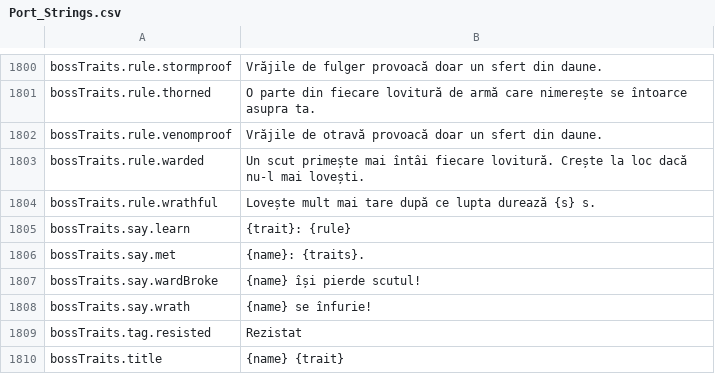
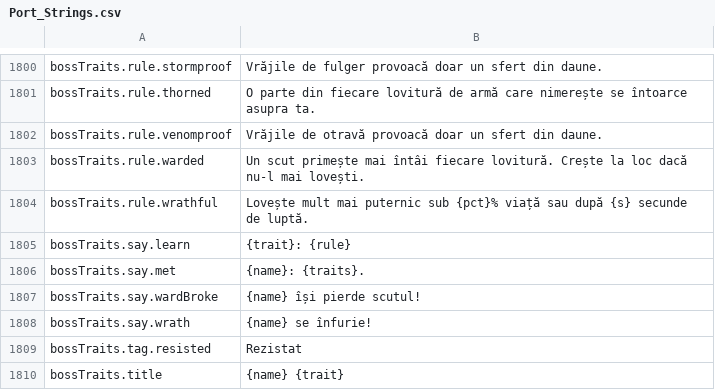
Before and after one commit to Chuz13/daggerfall-forever, a CSV file: locales/ro/Port_Strings.csv, drawn as a sheet; only a part is shown, gaps mark what is left out.

```diff
--- a/locales/ro/Port_Strings.csv
+++ b/locales/ro/Port_Strings.csv
@@ -1803,3 +1803,3 @@ bossTraits.rule.venomproof,"Vrăjile de otravă provoacă doar un sfert din daun
 bossTraits.rule.warded,"Un scut primește mai întâi fiecare lovitură. Crește la loc dacă nu-l mai lovești."
-bossTraits.rule.wrathful,"Lovește mult mai tare după ce lupta durează {s} s."
+bossTraits.rule.wrathful,"Lovește mult mai puternic sub {pct}% viață sau după {s} secunde de luptă."
 bossTraits.say.learn,"{trait}: {rule}"
```
Also changed, not shown: locales/el/Port_Strings.csv, locales/ja/Port_Strings.csv, 32 other files.
